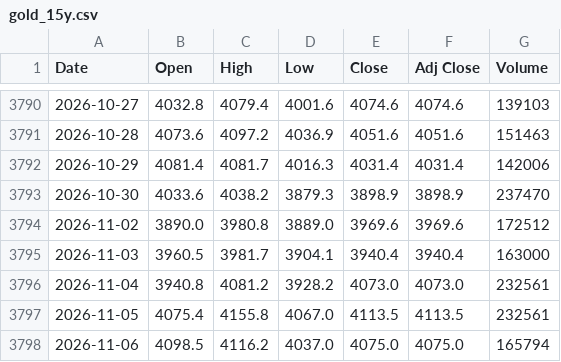
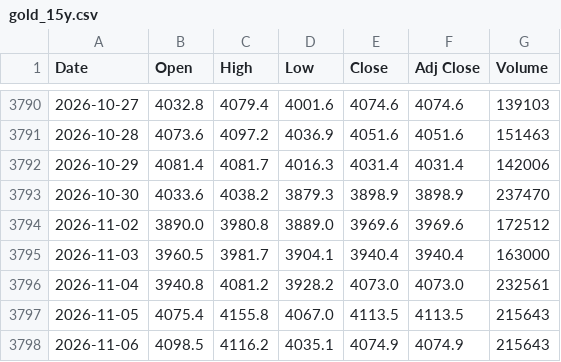
Before and after one commit to artphatsakon/ProjuctFin, a CSV file: gold_15y.csv, drawn as a sheet; only a part is shown, gaps mark what is left out.

```diff
--- a/gold_15y.csv
+++ b/gold_15y.csv
@@ -3796,3 +3796,3 @@
 2026-11-04,3940.8,4081.2,3928.2,4073.0,4073.0,232561
-2026-11-05,4075.4,4155.8,4067.0,4113.5,4113.5,232561
-2026-11-06,4098.5,4116.2,4037.0,4075.0,4075.0,165794
+2026-11-05,4075.4,4155.8,4067.0,4113.5,4113.5,215643
+2026-11-06,4098.5,4116.2,4035.1,4074.9,4074.9,215643
```
Also changed, not shown: crude_oil_15y.csv.
